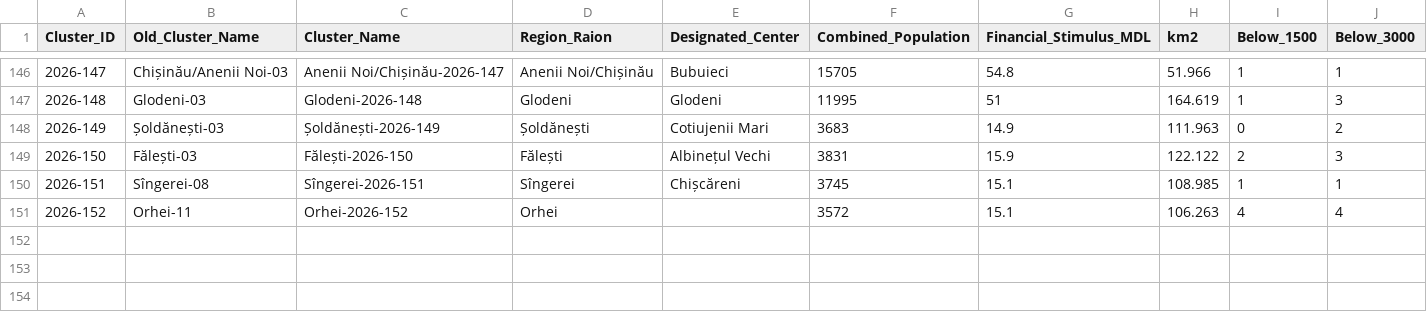
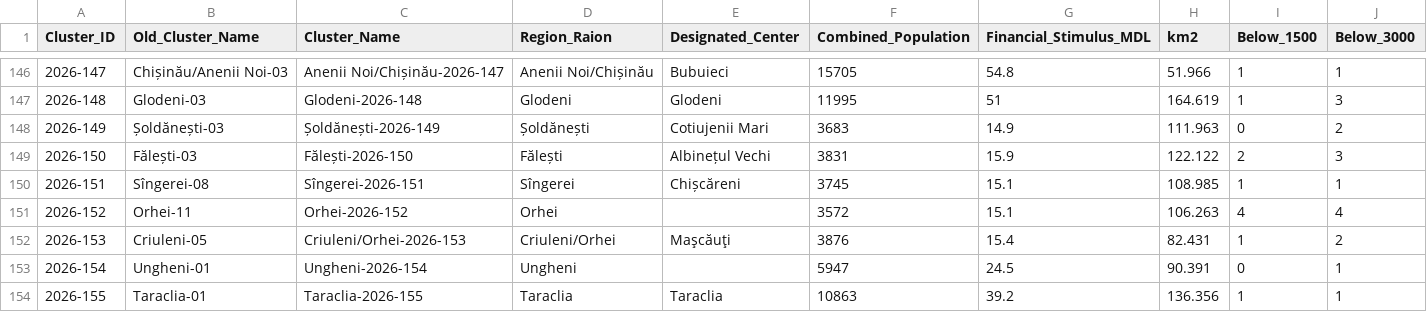
Before and after one commit to frank0051/Moldova-Primarii-Puternice-Dashboard, a CSV file: data/Pipeline.csv, drawn as a sheet; only a part is shown, gaps mark what is left out; rows hold the shown columns only; the diff covers the shown part only; the diff names each change by its address in the sheet, - before the commit and + after, or states it on an @@ line.

```diff
--- a/data/Pipeline.csv
+++ b/data/Pipeline.csv
+row 152: 2026-153 | Criuleni-05 | Criuleni/Orhei-2026-153 | Criuleni/Orhei | Maşcăuţi | 3876 | 15.4 | 82.431 | 1 | 2
+row 153: 2026-154 | Ungheni-01 | Ungheni-2026-154 | Ungheni |  | 5947 | 24.5 | 90.391 | 0 | 1
+row 154: 2026-155 | Taraclia-01 | Taraclia-2026-155 | Taraclia | Taraclia | 10863 | 39.2 | 136.356 | 1 | 1
```
Also changed, not shown: 2 added rows and 14 edited cells elsewhere in this file, data/decision_tracker.csv, data/individual_lpas.csv, 1 other file.
